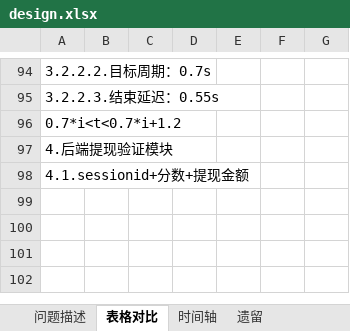
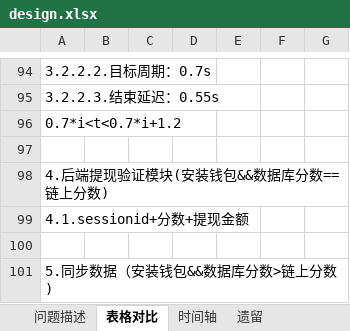
Before and after one commit to CHristopherkeith/SilverBulletRails, an Excel workbook: design.xlsx, sheet 表格对比, drawn as a sheet; only a part is shown, gaps mark what is left out; values as stored, in another font and other column widths than the file's, no borders; charts and pictures not drawn; addresses are those after the commit; the diff names each change by its address in the sheet, - before the commit and + after, or states it on an @@ line.

```diff
--- a/design.xlsx (sheet 表格对比)
+++ b/design.xlsx (sheet 表格对比)
+row 97: (empty)
-A98: 4.后端提现验证模块
+A98: 4.后端提现验证模块(安装钱包&&数据库分数==链上分数)
+row 100: (empty)
+row 101: 5.同步数据（安装钱包&&数据库分数>链上分数)
```
Also changed, not shown: 3 other files.
